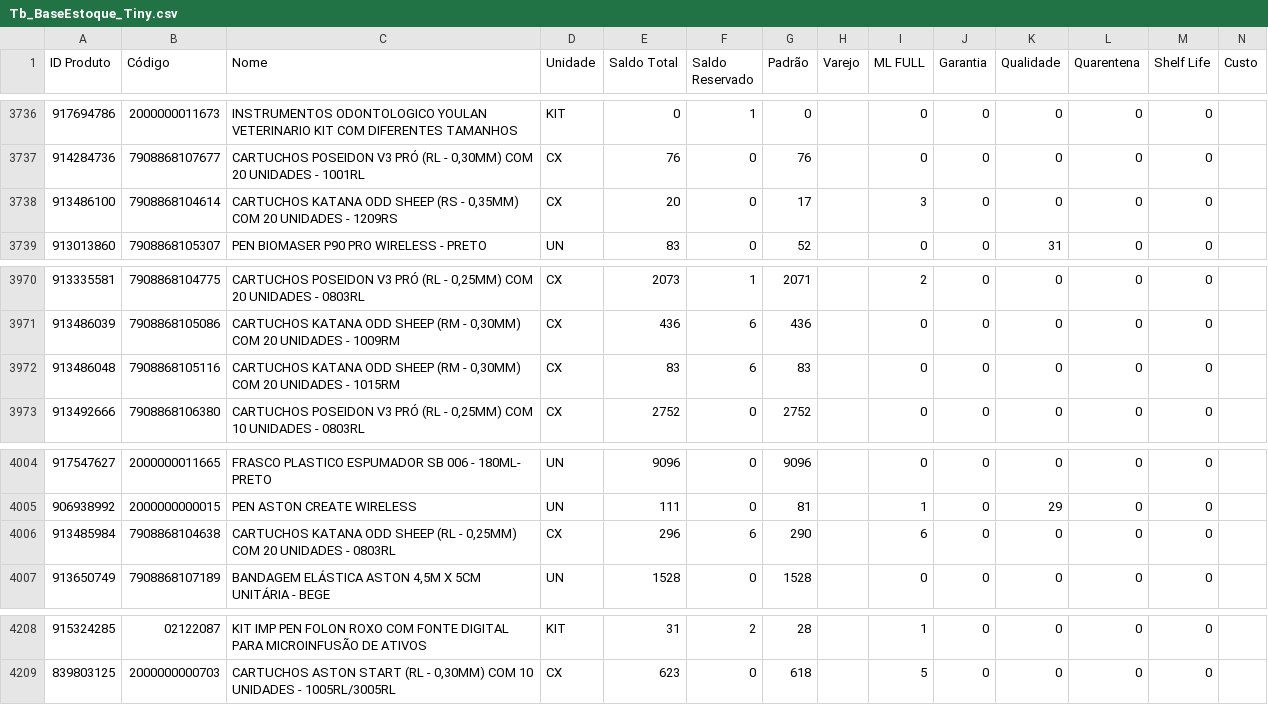
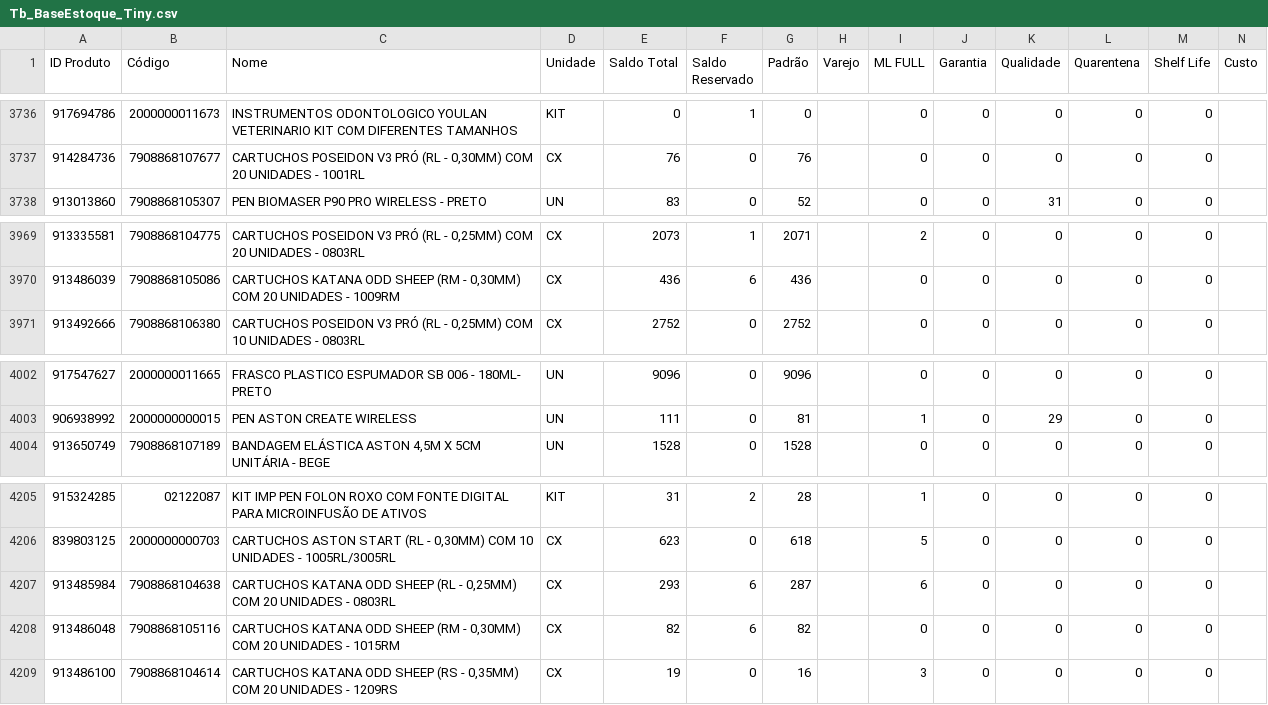
Before and after one commit to JhonatanAlmeida02/tiny-erp, a CSV file: TB_bases/Tb_BaseEstoque_Tiny.csv, drawn as a sheet; only a part is shown, gaps mark what is left out; removed rows and columns are numbered as before the commit, all else as after; the diff names each change by its address in the sheet, - before the commit and + after, or states it on an @@ line.

```diff
--- a/TB_bases/Tb_BaseEstoque_Tiny.csv
+++ b/TB_bases/Tb_BaseEstoque_Tiny.csv
-row 3738: 913486100 | 7908868104614 | CARTUCHOS KATANA ODD SHEEP (RS - 0,35MM) COM 20 UNIDADES - 1209RS | CX | 20 | 0 | 17 |  | 3 | 0 | 0 | 0 | 0
-row 3972: 913486048 | 7908868105116 | CARTUCHOS KATANA ODD SHEEP (RM - 0,30MM) COM 20 UNIDADES - 1015RM | CX | 83 | 6 | 83 |  | 0 | 0 | 0 | 0 | 0
-row 4006: 913485984 | 7908868104638 | CARTUCHOS KATANA ODD SHEEP (RL - 0,25MM) COM 20 UNIDADES - 0803RL | CX | 296 | 6 | 290 |  | 6 | 0 | 0 | 0 | 0
+row 4207: 913485984 | 7908868104638 | CARTUCHOS KATANA ODD SHEEP (RL - 0,25MM) COM 20 UNIDADES - 0803RL | CX | 293 | 6 | 287 |  | 6 | 0 | 0 | 0 | 0
+row 4208: 913486048 | 7908868105116 | CARTUCHOS KATANA ODD SHEEP (RM - 0,30MM) COM 20 UNIDADES - 1015RM | CX | 82 | 6 | 82 |  | 0 | 0 | 0 | 0 | 0
+row 4209: 913486100 | 7908868104614 | CARTUCHOS KATANA ODD SHEEP (RS - 0,35MM) COM 20 UNIDADES - 1209RS | CX | 19 | 0 | 16 |  | 3 | 0 | 0 | 0 | 0
```
Also changed, not shown: 1 other file.
